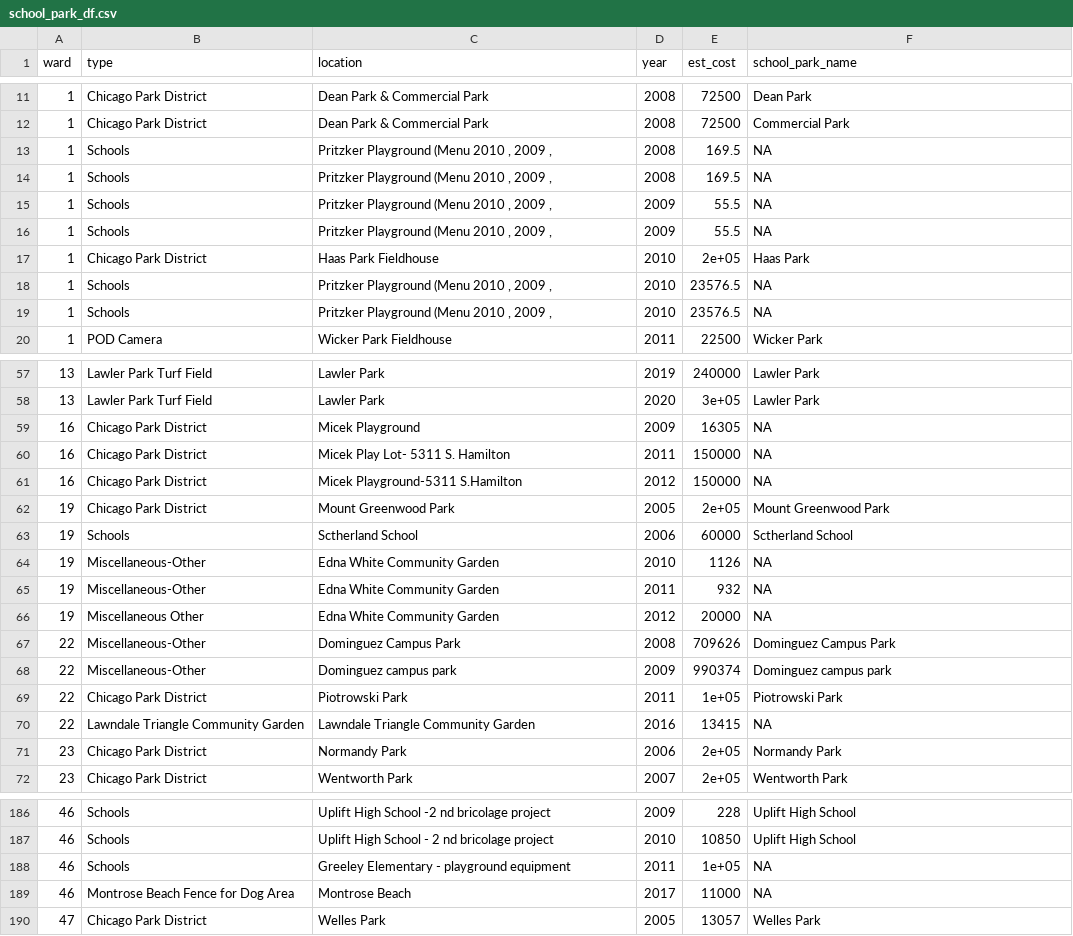
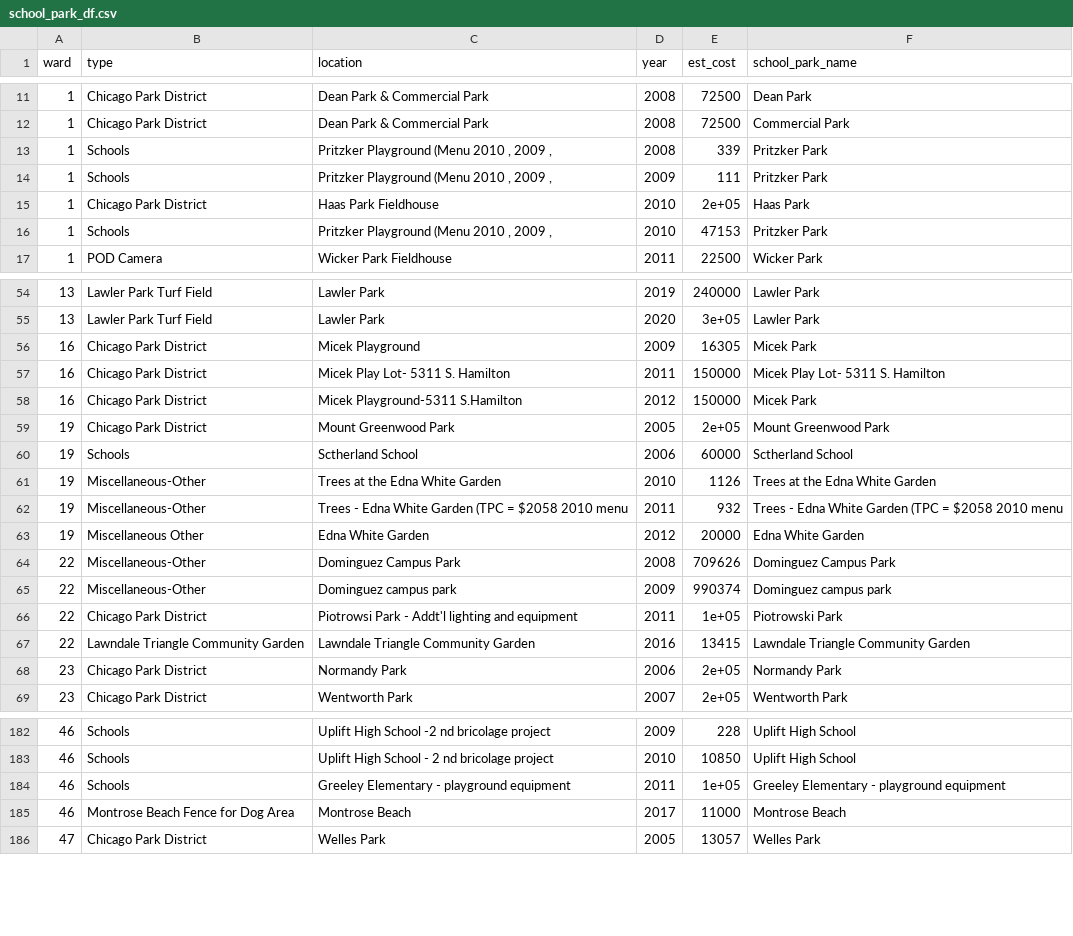
Before and after one commit to JohnCRuf/alderman_machine, a CSV file: tasks/data_clean_menu_location/output/school_park_df.csv, drawn as a sheet; only a part is shown, gaps mark what is left out; the diff covers the shown part only.

```diff
--- a/tasks/data_clean_menu_location/output/school_park_df.csv
+++ b/tasks/data_clean_menu_location/output/school_park_df.csv
@@ -12,9 +12,6 @@
 1,"Chicago Park District","Dean Park & Commercial Park",2008,72500,"Commercial Park"
-1,"Schools","Pritzker Playground (Menu 2010 , 2009 ,",2008,169.5,NA
-1,"Schools","Pritzker Playground (Menu 2010 , 2009 ,",2008,169.5,NA
-1,"Schools","Pritzker Playground (Menu 2010 , 2009 ,",2009,55.5,NA
-1,"Schools","Pritzker Playground (Menu 2010 , 2009 ,",2009,55.5,NA
+1,"Schools","Pritzker Playground (Menu 2010 , 2009 ,",2008,339,"Pritzker Park"
+1,"Schools","Pritzker Playground (Menu 2010 , 2009 ,",2009,111,"Pritzker Park"
 1,"Chicago Park District","Haas Park Fieldhouse",2010,2e+05,"Haas Park"
-1,"Schools","Pritzker Playground (Menu 2010 , 2009 ,",2010,23576.5,NA
-1,"Schools","Pritzker Playground (Menu 2010 , 2009 ,",2010,23576.5,NA
+1,"Schools","Pritzker Playground (Menu 2010 , 2009 ,",2010,47153,"Pritzker Park"
 1,"POD Camera","Wicker Park Fieldhouse",2011,22500,"Wicker Park"
@@ -58,14 +55,14 @@
 13,"Lawler Park Turf Field","Lawler Park",2020,3e+05,"Lawler Park"
-16,"Chicago Park District","Micek Playground",2009,16305,NA
-16,"Chicago Park District","Micek Play Lot- 5311 S. Hamilton",2011,150000,NA
-16,"Chicago Park District","Micek Playground-5311 S.Hamilton",2012,150000,NA
+16,"Chicago Park District","Micek Playground",2009,16305,"Micek Park"
+16,"Chicago Park District","Micek Play Lot- 5311 S. Hamilton",2011,150000,"Micek Play Lot- 5311 S. Hamilton"
+16,"Chicago Park District","Micek Playground-5311 S.Hamilton",2012,150000,"Micek Park"
 19,"Chicago Park District","Mount Greenwood Park",2005,2e+05,"Mount Greenwood Park"
 19,"Schools","Sctherland School",2006,60000,"Sctherland School"
-19,"Miscellaneous-Other","Edna White Community Garden",2010,1126,NA
-19,"Miscellaneous-Other","Edna White Community Garden",2011,932,NA
-19,"Miscellaneous Other","Edna White Community Garden",2012,20000,NA
+19,"Miscellaneous-Other","Trees at the Edna White Garden ",2010,1126,"Trees at the Edna White Garden "
+19,"Miscellaneous-Other","Trees - Edna White Garden (TPC = $2058 2010 menu",2011,932,"Trees - Edna White Garden (TPC = $2058 2010 menu"
+19,"Miscellaneous Other","Edna White Garden",2012,20000,"Edna White Garden"
 22,"Miscellaneous-Other","Dominguez Campus Park",2008,709626,"Dominguez Campus Park"
 22,"Miscellaneous-Other","Dominguez campus park",2009,990374,"Dominguez campus park"
-22,"Chicago Park District","Piotrowski Park",2011,1e+05,"Piotrowski Park"
-22,"Lawndale Triangle Community Garden","Lawndale Triangle Community Garden",2016,13415,NA
+22,"Chicago Park District","Piotrowsi Park - Addt'l lighting and equipment",2011,1e+05,"Piotrowski Park"
+22,"Lawndale Triangle Community Garden","Lawndale Triangle Community Garden",2016,13415,"Lawndale Triangle Community Garden"
 23,"Chicago Park District","Normandy Park",2006,2e+05,"Normandy Park"
@@ -187,4 +183,4 @@
 46,"Schools","Uplift High School - 2 nd bricolage project",2010,10850,"Uplift High School"
-46,"Schools","Greeley Elementary - playground equipment",2011,1e+05,NA
-46,"Montrose Beach Fence for Dog Area","Montrose Beach",2017,11000,NA
+46,"Schools","Greeley Elementary - playground equipment",2011,1e+05,"Greeley Elementary - playground equipment"
+46,"Montrose Beach Fence for Dog Area","Montrose Beach",2017,11000,"Montrose Beach"
 47,"Chicago Park District","Welles Park",2005,13057,"Welles Park"
```
Also changed, not shown: 1 removed row and 52 edited cells elsewhere in this file, 2 other files.
